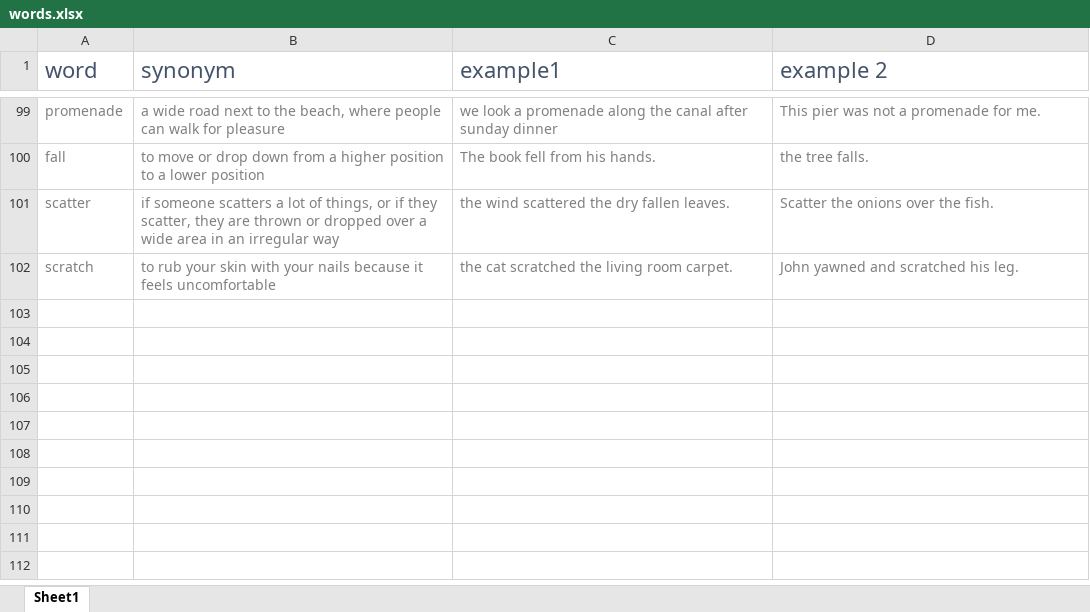
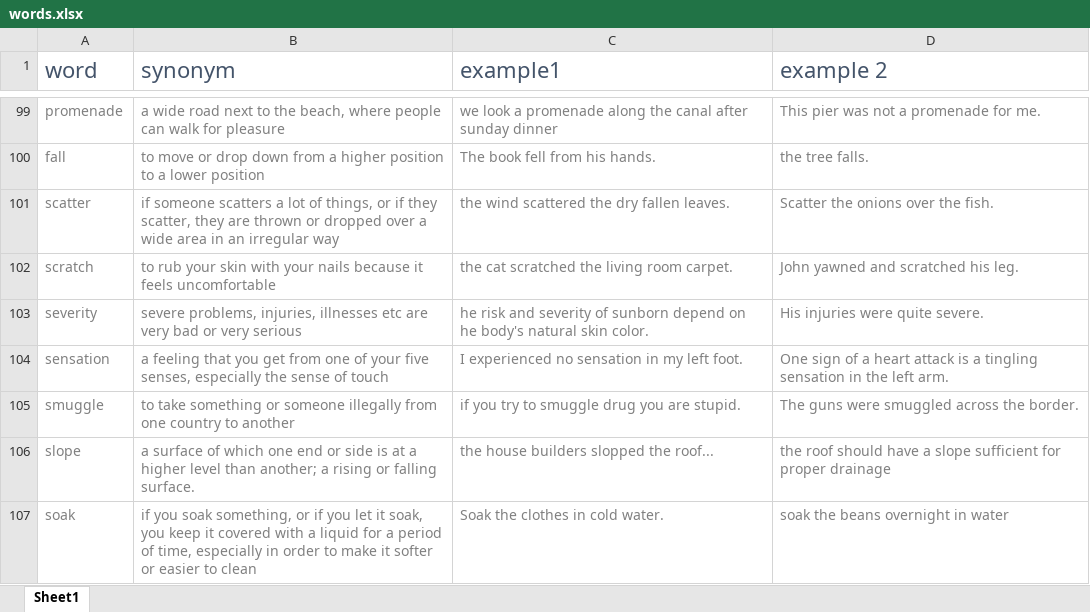
Before and after one commit to Rouhollah/Collecting-english-words, an Excel workbook: words.xlsx, sheet Sheet1, drawn as a sheet; only a part is shown, gaps mark what is left out; values as stored, in another font and other column widths than the file's, no borders; the diff names each change by its address in the sheet, - before the commit and + after, or states it on an @@ line.

Commit message:
"severity sensation smuggle slope soak" added. this is last update.

```diff
--- a/words.xlsx (sheet Sheet1)
+++ b/words.xlsx (sheet Sheet1)
+row 103: severity | severe problems, injuries, illnesses etc are very bad or very serious | he risk and severity of sunborn depend on he body's natural skin color. | His injuries were quite severe.
+row 104: sensation | a feeling that you get from one of your five senses, especially the sense of touch | I experienced no sensation in my left foot. | One sign of a heart attack is a tingling sensation in the left arm.
+row 105: smuggle | to take something or someone illegally from one country to another | if you try to smuggle drug you are stupid. | The guns were smuggled across the border.
+row 106: slope | a surface of which one end or side is at a higher level than another; a rising or falling surface. | the house builders slopped the roof... | the roof should have a slope sufficient for proper drainage
+row 107: soak | if you soak something, or if you let it soak, you keep it covered with a liquid for a period of time, especially in order to make it softer or easier to clean | Soak the clothes in cold water. | soak the beans overnight in water
```
Also changed, not shown: 1 other file.
